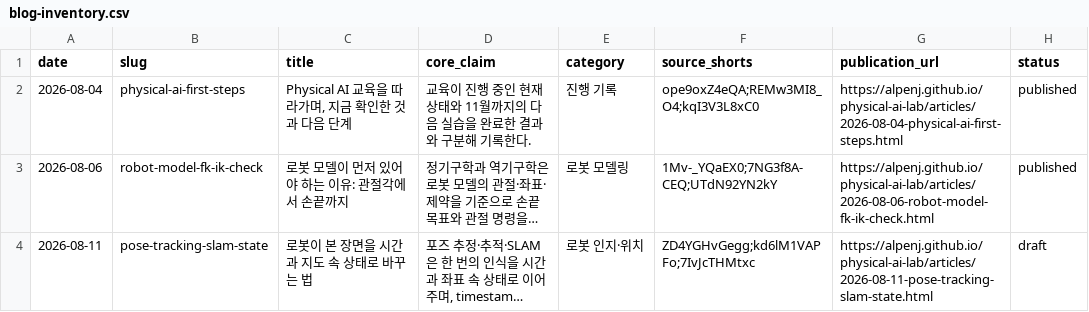
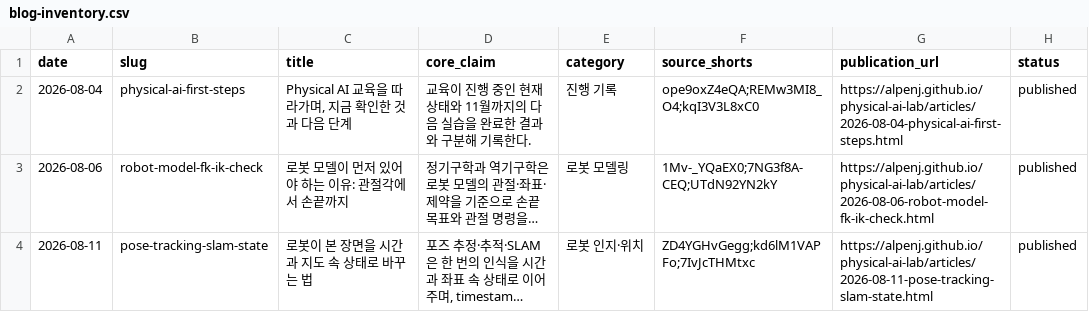
Before and after one commit to Alpenj/physical-ai-lab, a CSV file: data/blog-inventory.csv, drawn as a sheet; long unchanged cells end in …; the diff names each change by its address in the sheet, - before the commit and + after, or states it on an @@ line.

Commit message:
chore: publish 2026-08-11 deep dive

```diff
--- a/data/blog-inventory.csv
+++ b/data/blog-inventory.csv
-H4 (status): draft
+H4 (status): published
```
